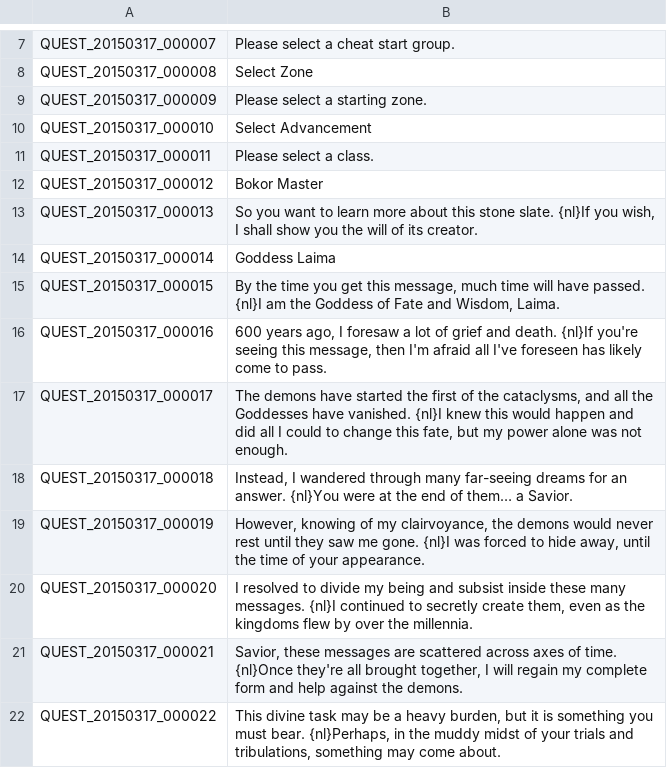
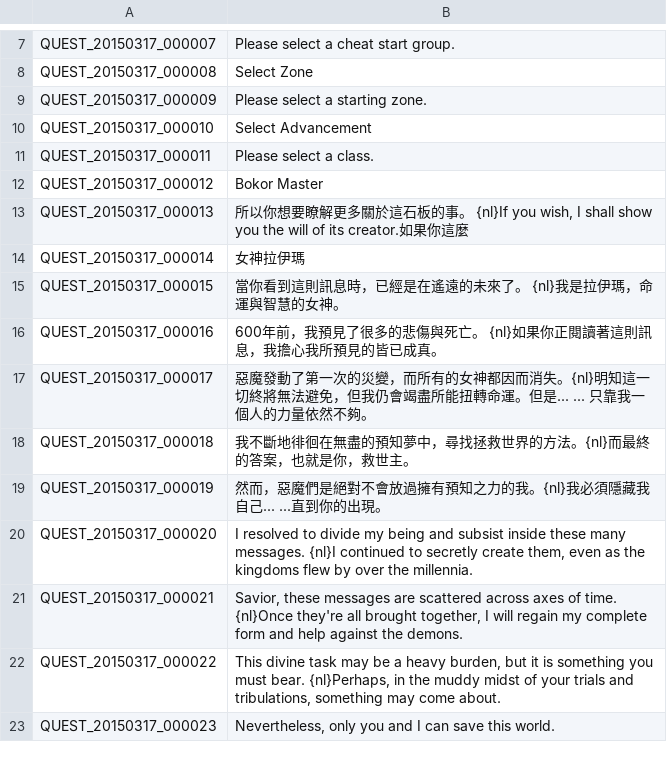
Before and after one commit to Meowurs/TreeOfSaviorChineseTraditional, a TSV file: QUEST.tsv, drawn as a sheet; only a part is shown, gaps mark what is left out; the shorter side is filled out with more unchanged rows.

Commit message:
進度暫停

```diff
--- a/QUEST.tsv
+++ b/QUEST.tsv
@@ -12,9 +12,9 @@ QUEST_20150317_000011	Please select a class.
 QUEST_20150317_000012	Bokor Master
-QUEST_20150317_000013	So you want to learn more about this stone slate. {nl}If you wish, I shall show you the will of its creator.
-QUEST_20150317_000014	Goddess Laima
-QUEST_20150317_000015	By the time you get this message, much time will have passed. {nl}I am the Goddess of Fate and Wisdom, Laima.
-QUEST_20150317_000016	600 years ago, I foresaw a lot of grief and death. {nl}If you're seeing this message, then I'm afraid all I've foreseen has likely come to pass.
-QUEST_20150317_000017	The demons have started the first of the cataclysms, and all the Goddesses have vanished. {nl}I knew this would happen and did all I could to change this fate, but my power alone was not enough.
-QUEST_20150317_000018	Instead, I wandered through many far-seeing dreams for an answer. {nl}You were at the end of them… a Savior.
-QUEST_20150317_000019	However, knowing of my clairvoyance, the demons would never rest until they saw me gone. {nl}I was forced to hide away, until the time of your appearance.
+QUEST_20150317_000013	所以你想要瞭解更多關於這石板的事。 {nl}If you wish, I shall show you the will of its creator.如果你這麼
+QUEST_20150317_000014	女神拉伊瑪
+QUEST_20150317_000015	當你看到這則訊息時，已經是在遙遠的未來了。 {nl}我是拉伊瑪，命運與智慧的女神。
+QUEST_20150317_000016	600年前，我預見了很多的悲傷與死亡。 {nl}如果你正閱讀著這則訊息，我擔心我所預見的皆已成真。
+QUEST_20150317_000017	惡魔發動了第一次的災變，而所有的女神都因而消失。{nl}明知這一切終將無法避免，但我仍會竭盡所能扭轉命運。但是... ... 只靠我一個人的力量依然不夠。
+QUEST_20150317_000018	我不斷地徘徊在無盡的預知夢中，尋找拯救世界的方法。{nl}而最終的答案，也就是你，救世主。
+QUEST_20150317_000019	然而，惡魔們是絕對不會放過擁有預知之力的我。{nl}我必須隱藏我自己... ...直到你的出現。
 QUEST_20150317_000020	I resolved to divide my being and subsist inside these many messages. {nl}I continued to secretly create them, even as the kingdoms flew by over the millennia.
```
